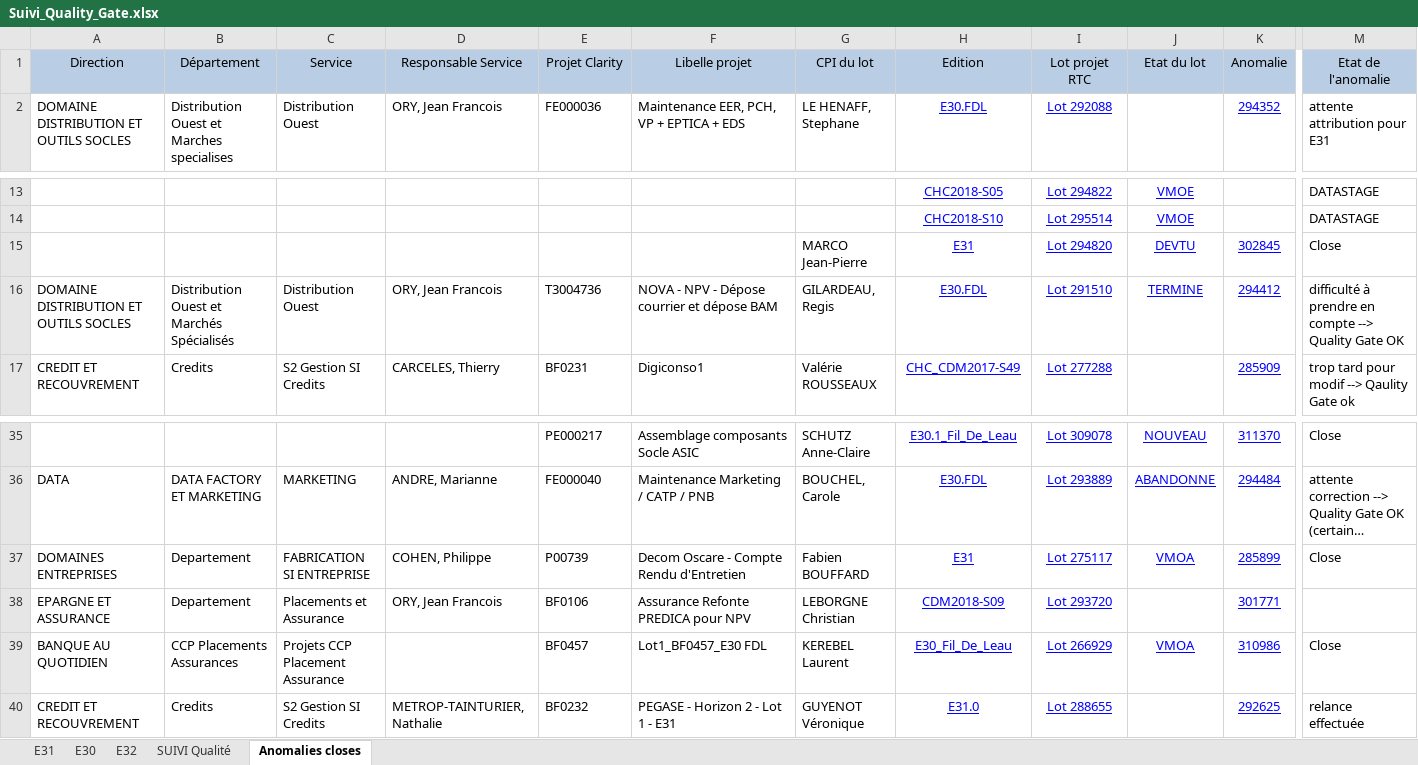
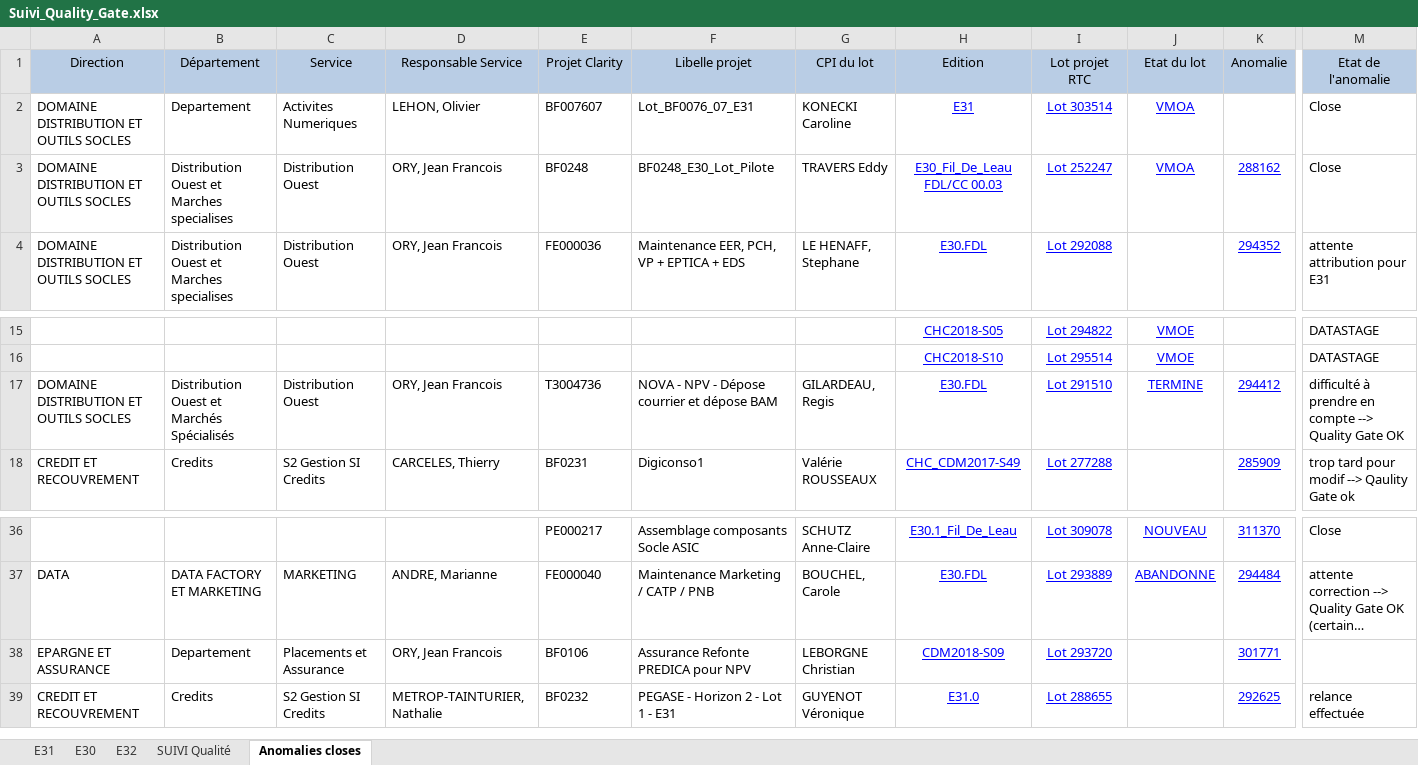
Before and after one commit to Tiggytamal/Romain, an Excel workbook: SonarLysaFX/Suivi_Quality_Gate.xlsx, sheet Anomalies closes, drawn as a sheet; only a part is shown, gaps mark what is left out; long unchanged cells end in …; values as stored, in another font and other column widths than the file's, no borders; removed rows and columns are numbered as before the commit, all else as after; rows hold the shown columns only; the diff names each change by its address in the sheet, - before the commit and + after, or states it on an @@ line.

```diff
--- a/SonarLysaFX/Suivi_Quality_Gate.xlsx (sheet Anomalies closes)
+++ b/SonarLysaFX/Suivi_Quality_Gate.xlsx (sheet Anomalies closes)
+row 2: DOMAINE DISTRIBUTION ET OUTILS SOCLES | Departement | Activites Numeriques | LEHON, Olivier | BF007607 | Lot_BF0076_07_E31 | KONECKI Caroline | E31 | Lot 303514 | VMOA |  | Close
+row 3: DOMAINE DISTRIBUTION ET OUTILS SOCLES | Distribution Ouest et Marches specialises | Distribution Ouest | ORY, Jean Francois | BF0248 | BF0248_E30_Lot_Pilote | TRAVERS Eddy | E30_Fil_De_Leau FDL/CC 00.03 | Lot 252247 | VMOA | 288162 | Close
-row 15:  |  |  |  |  |  | MARCO Jean-Pierre | E31 | Lot 294820 | DEVTU | 302845 | Close
-row 37: DOMAINES ENTREPRISES | Departement | FABRICATION SI ENTREPRISE | COHEN, Philippe | P00739 | Decom Oscare - Compte Rendu d'Entretien | Fabien BOUFFARD | E31 | Lot 275117 | VMOA | 285899 | Close
-row 39: BANQUE AU QUOTIDIEN | CCP Placements Assurances | Projets CCP Placement Assurance |  | BF0457 | Lot1_BF0457_E30 FDL | KEREBEL Laurent | E30_Fil_De_Leau | Lot 266929 | VMOA | 310986 | Close
```
Also changed, not shown: sheet E30, sheet E31, sheet SUIVI Qualité, sheet E32, charts or pictures, SonarLysaFX/Suivi_Quality_Gate - DataStage.xlsx, 19 other files.
